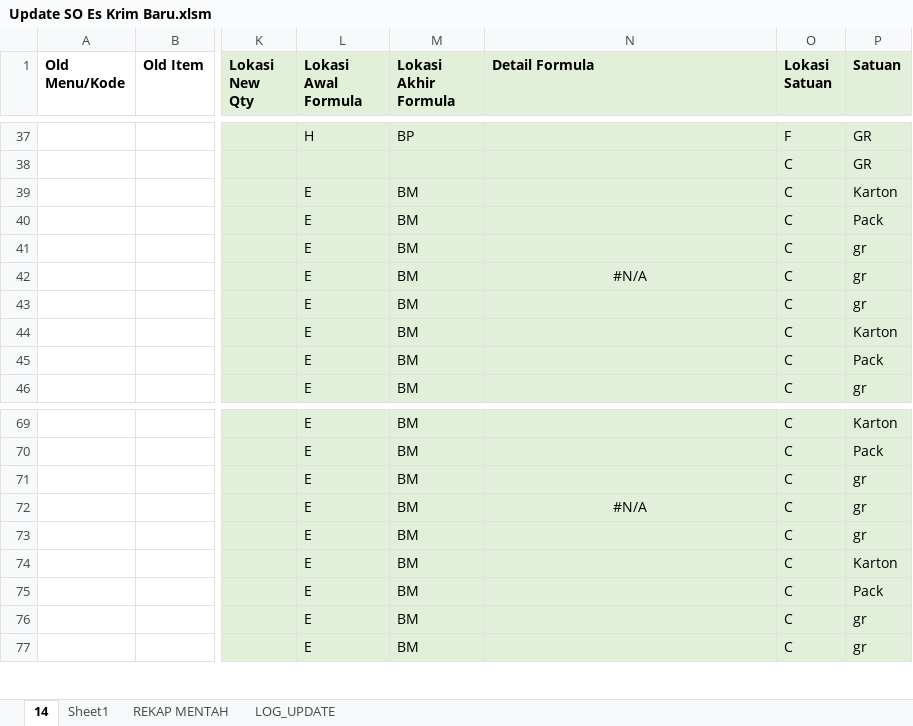
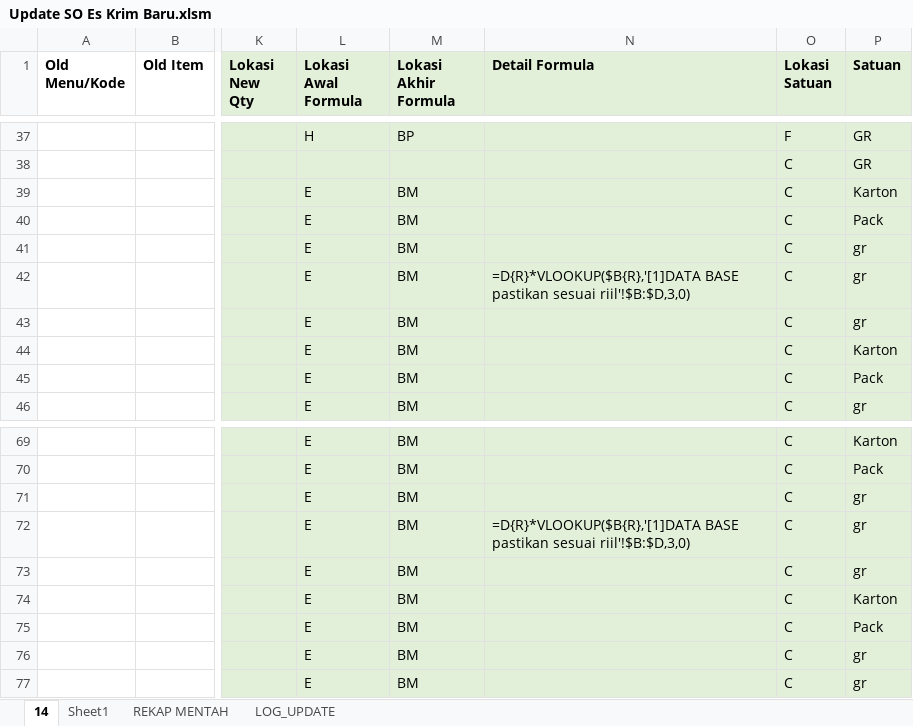
Before and after one commit to anandategarch/Update-Laporan-SO, an Excel workbook: Update SO Es Krim Baru.xlsm, sheet 14, drawn as a sheet; only a part is shown, gaps mark what is left out; values as stored, in another font and other column widths than the file's, no borders; charts and pictures not drawn; the diff names each change by its address in the sheet, - before the commit and + after, or states it on an @@ line.

Commit message:
Fix: N42 & N72 formula menggunakan {R} placeholder
AKAR MASALAH:
- N42 (Sisa Premix Gacoan): formula =D11*VLOOKUP($B575;...)
  menambah referensi hardcoded ke row 575 yang ada di dalam SUM range.
  Excel auto-adjust SUM range saat insert, lalu melihat formula baru
  yang referensi $B575 (di dalam SUM range) dan 'mengkoreksi' SUM start
  dengan skip Karton (row 573).
- N72 (Sisa Premix Hompimpa): masalah sama dengan $B580.

FIX:
- Ganti formula ke =D{R}*VLOOKUP($B{R};...)
- {R} di-replace oleh VBA (ExpandFormulaPlaceholders) ke nomor row target
- Tidak ada referensi ke row lain di dalam SUM range
- Excel tidak ada trigger untuk 'mengoreksi' SUM
- SUM tetap cover semua 4 data (Karton, Pack, Gr, Sisa)

SELAIN ITU:
- N42 dan N72 diubah dari formula (t=e) menjadi text (t=str)
  supaya Excel tidak mencoba evaluate formula {R} yang invalid
- VBA CellFormulaStr tetap bisa baca via .Value karena HasFormula=False
- calcChain.xml dihapus (Excel akan rebuild saat save)
- vbaProject.bin tidak diubah (Module2 sudah support {R})

```diff
--- a/Update SO Es Krim Baru.xlsm (sheet 14)
+++ b/Update SO Es Krim Baru.xlsm (sheet 14)
-N42 (Detail Formula): #N/A
+N42 (Detail Formula): =D{R}*VLOOKUP($B{R},'[1]DATA BASE pastikan sesuai riil'!$B:$D,3,0)
-N42 alignment: center
+N42 alignment: left
-N72 (Detail Formula): #N/A
+N72 (Detail Formula): =D{R}*VLOOKUP($B{R},'[1]DATA BASE pastikan sesuai riil'!$B:$D,3,0)
-N72 alignment: center
+N72 alignment: left
```
